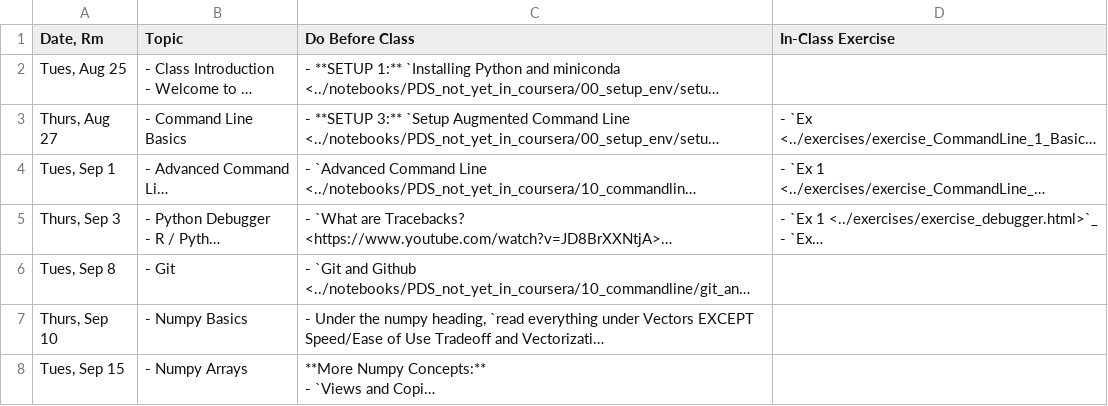
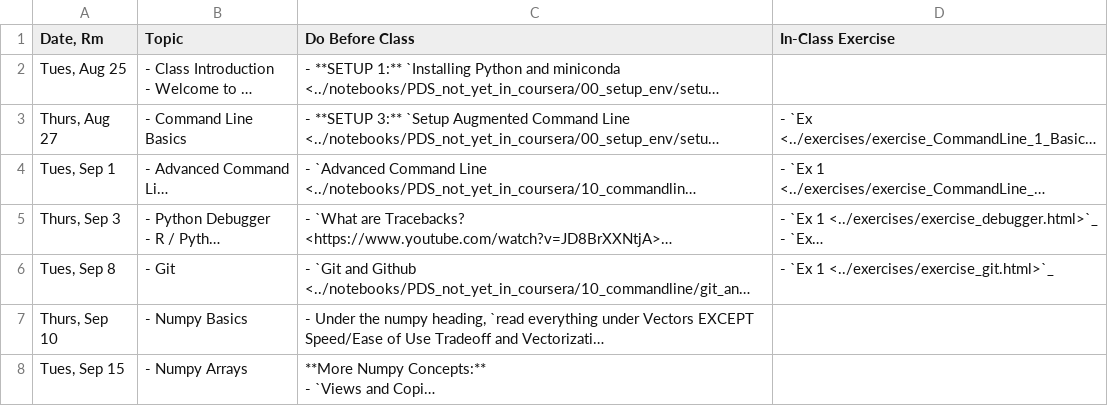
Before and after one commit to nickeubank/practicaldatascience_book, a CSV file: ids720_specific/class_schedule_720.generated.csv, drawn as a sheet; only a part is shown; long unchanged cells end in …; the diff names each change by its address in the sheet, - before the commit and + after, or states it on an @@ line.

```diff
--- a/ids720_specific/class_schedule_720.generated.csv
+++ b/ids720_specific/class_schedule_720.generated.csv
-D6 (In-Class Exercise): (empty)
+D6 (In-Class Exercise): - `Ex 1 <../exercises/exercise_git.html>`_
```
Also changed, not shown: 17 other files.
